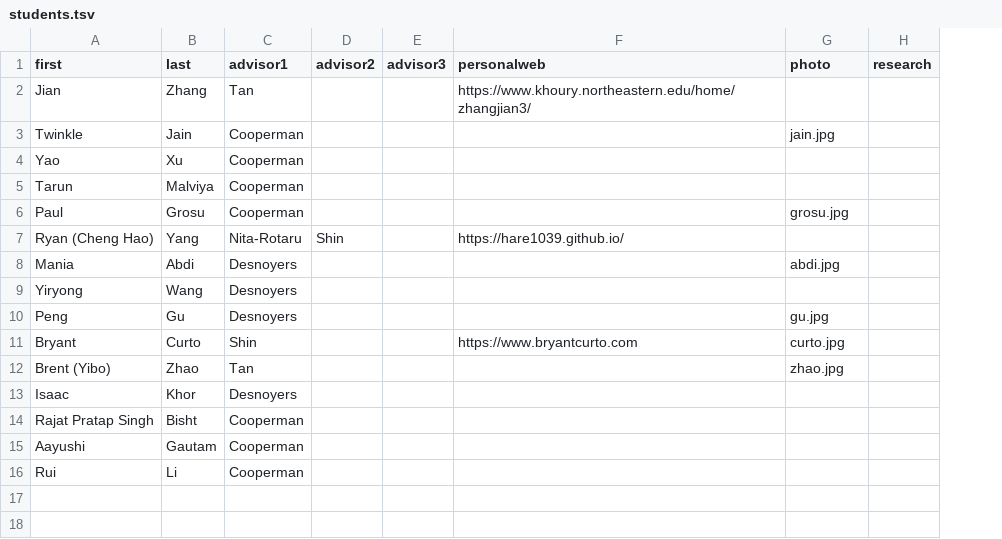
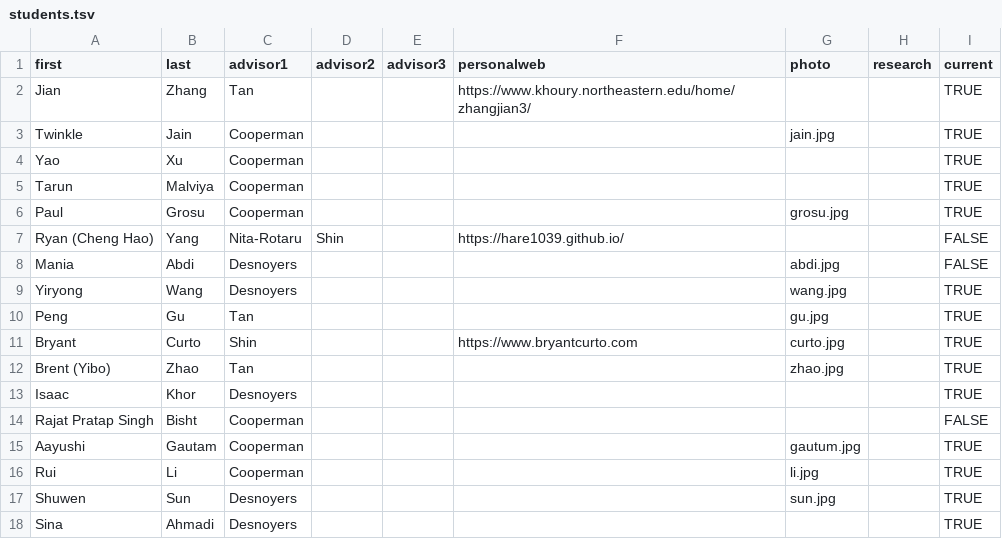
Before and after one commit to neu-srg/neu-srg.github.io, a TSV file: _data/students.tsv, drawn as a sheet; the diff names each change by its address in the sheet, - before the commit and + after, or states it on an @@ line.

Commit message:
student info

```diff
--- a/_data/students.tsv
+++ b/_data/students.tsv
+column I (current), rows 2-16: TRUE | TRUE | TRUE | TRUE | TRUE | FALSE | FALSE | TRUE | TRUE | TRUE | TRUE | TRUE | FALSE | TRUE | TRUE
-G9 (photo): (empty)
+G9 (photo): wang.jpg
-C10 (advisor1): Desnoyers
+C10 (advisor1): Tan
-G15 (photo): (empty)
+G15 (photo): gautum.jpg
-G16 (photo): (empty)
+G16 (photo): li.jpg
+row 17: Shuwen | Sun | Desnoyers |  |  |  | sun.jpg |  | TRUE
+row 18: Sina | Ahmadi | Desnoyers |  |  |  |  |  | TRUE
```
Also changed, not shown: 4 other files.
